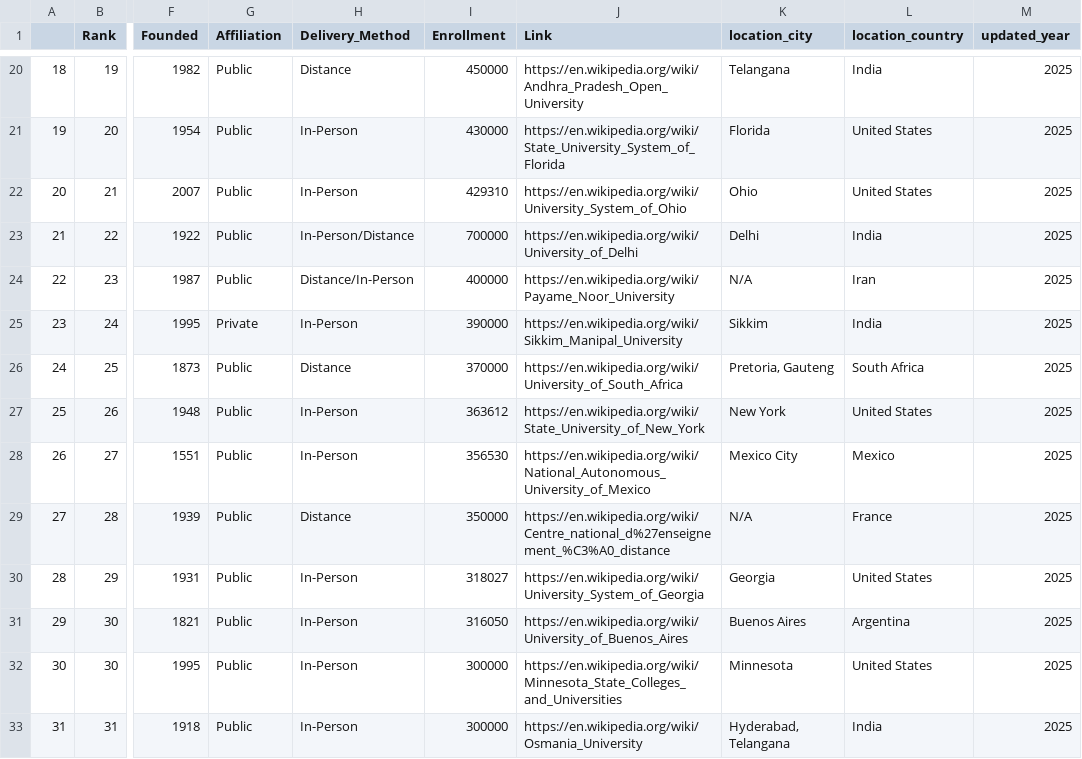
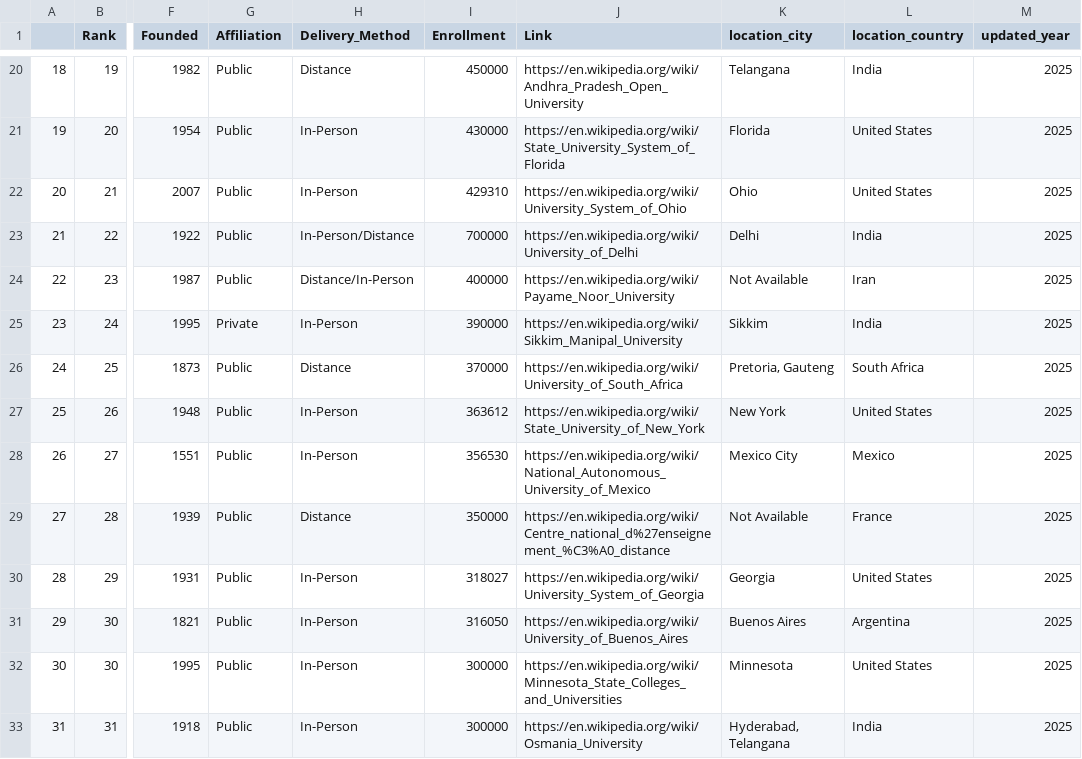
Before and after one commit to iamYole/Wikipedia-Data-Scraping, a CSV file: universities_cleaned.csv, drawn as a sheet; only a part is shown, gaps mark what is left out; the diff covers the shown part only; the diff names each change by its address in the sheet, - before the commit and + after, or states it on an @@ line.

```diff
--- a/universities_cleaned.csv
+++ b/universities_cleaned.csv
-K24 (location_city): N/A
+K24 (location_city): Not Available
-K29 (location_city): N/A
+K29 (location_city): Not Available
```
Also changed, not shown: 15 edited cells elsewhere in this file, 9 other files.
